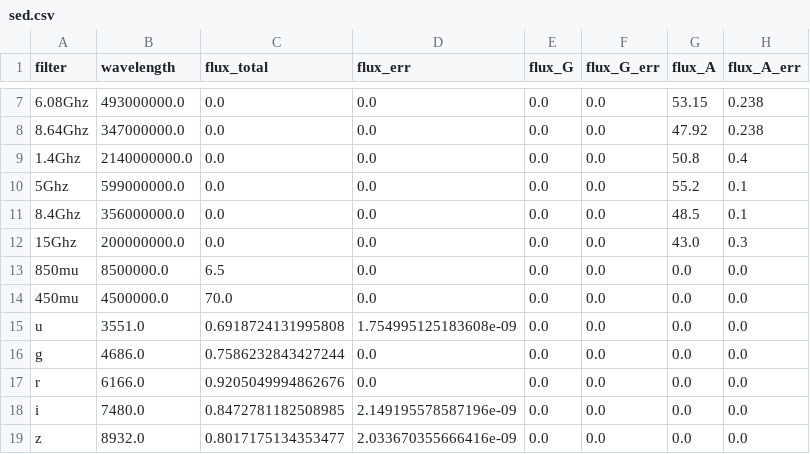
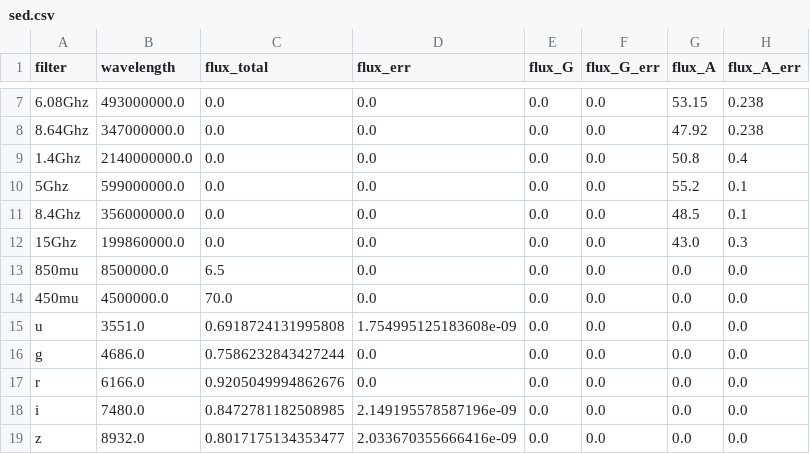
Before and after one commit to ikhebgeenaccount/lensed-qso-brp-2022, a CSV file: data/B1152+200/sed.csv, drawn as a sheet; only a part is shown, gaps mark what is left out; the diff names each change by its address in the sheet, - before the commit and + after, or states it on an @@ line.

Commit message:
Update sed.csv

```diff
--- a/data/B1152+200/sed.csv
+++ b/data/B1152+200/sed.csv
-B12 (wavelength): 200000000.0
+B12 (wavelength): 199860000.0
```
